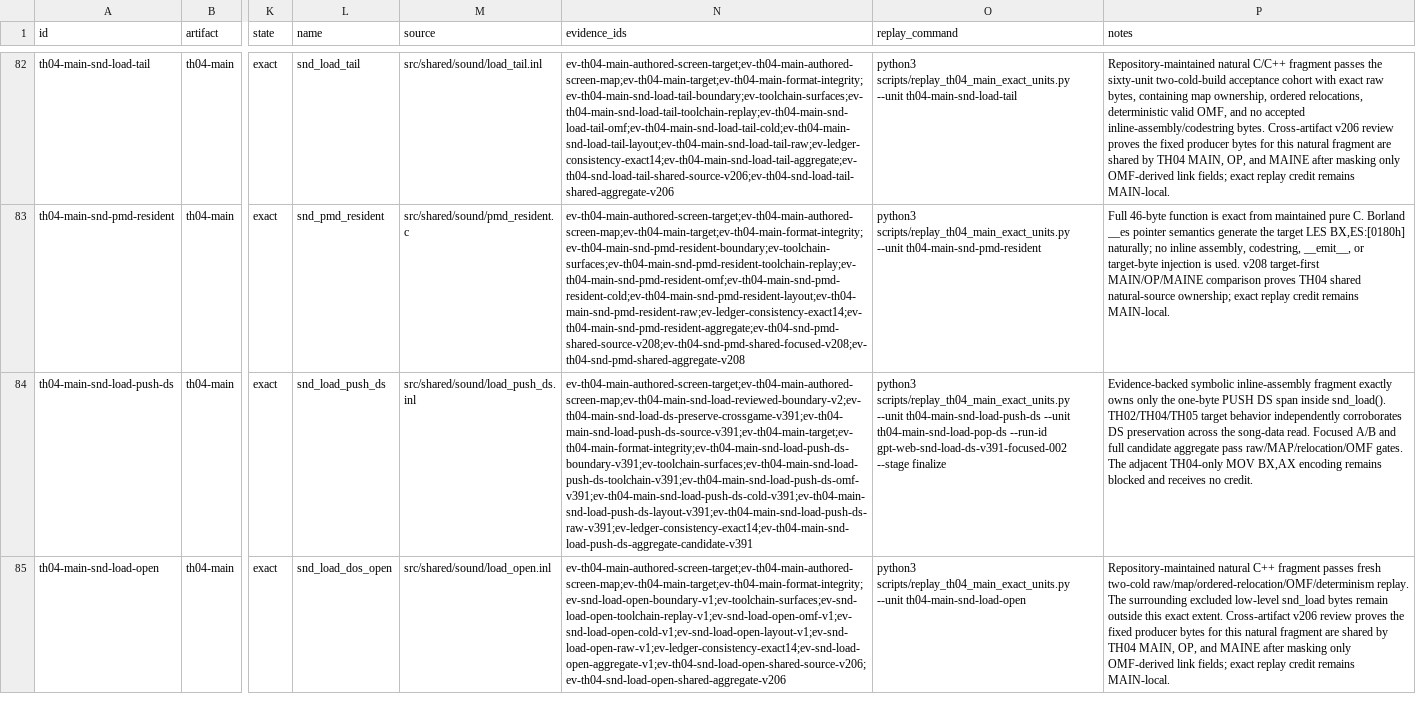
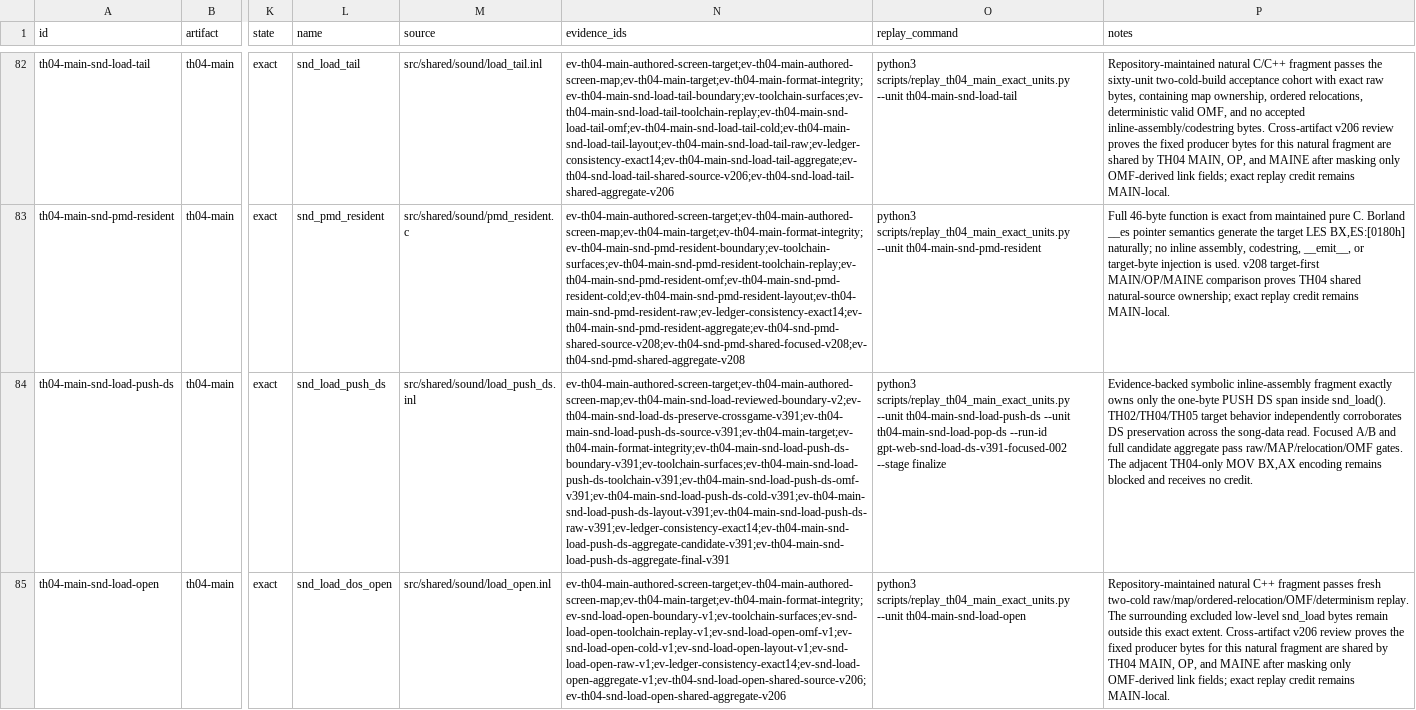
Before and after one commit to N0zoM1z0/th04, a CSV file: config/units.csv, drawn as a sheet; only a part is shown, gaps mark what is left out; the diff covers the shown part only; the diff names each change by its address in the sheet, - before the commit and + after, or states it on an @@ line.

```diff
--- a/config/units.csv
+++ b/config/units.csv
-N84 (evidence_ids): ev-th04-main-authored-screen-target;ev-th04-main-authored-screen-map;ev-th04-main-snd-load-reviewed-boundary-v2;ev-th04-main-snd-load-ds-preserve-crossgame-v391;ev-th04-main-snd-load-push-ds-source-v391;ev-th04-main-target;ev-th04-main-format-integrity;ev-th04-main-snd-load-push-ds-boundary-v391;ev-toolchain-surfaces;ev-th04-main-snd-load-push-ds-toolchain-v391;ev-th04-main-snd-load-push-ds-omf-v391;ev-th04-main-snd-load-push-ds-cold-v391;ev-th04-main-snd-load-push-ds-layout-v391;ev-th04-main-snd-load-push-ds-raw-v391;ev-ledger-consistency-exact14;ev-th04-main-snd-load-push-ds-aggregate-candidate-v391
+N84 (evidence_ids): ev-th04-main-authored-screen-target;ev-th04-main-authored-screen-map;ev-th04-main-snd-load-reviewed-boundary-v2;ev-th04-main-snd-load-ds-preserve-crossgame-v391;ev-th04-main-snd-load-push-ds-source-v391;ev-th04-main-target;ev-th04-main-format-integrity;ev-th04-main-snd-load-push-ds-boundary-v391;ev-toolchain-surfaces;ev-th04-main-snd-load-push-ds-toolchain-v391;ev-th04-main-snd-load-push-ds-omf-v391;ev-th04-main-snd-load-push-ds-cold-v391;ev-th04-main-snd-load-push-ds-layout-v391;ev-th04-main-snd-load-push-ds-raw-v391;ev-ledger-consistency-exact14;ev-th04-main-snd-load-push-ds-aggregate-candidate-v391;ev-th04-main-snd-load-push-ds-aggregate-final-v391
```
Also changed, not shown: 3 edited cells elsewhere in this file, config/knowledge.csv, config/th04_function_boundaries.csv, 5 other files.
